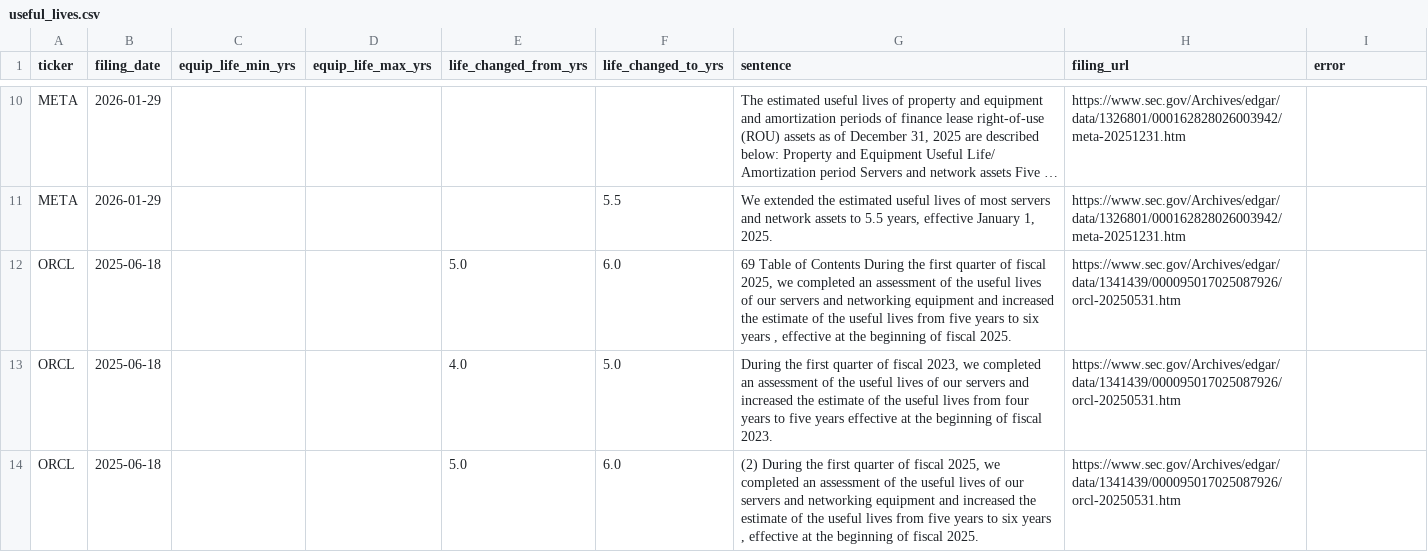
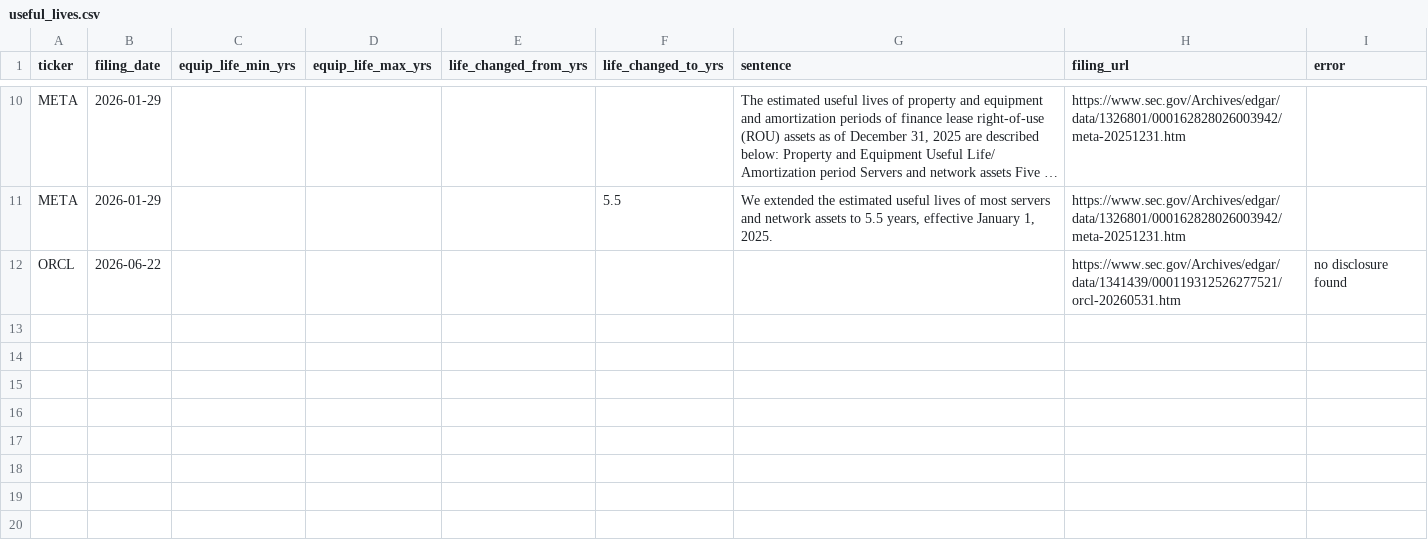
Before and after one commit to allangiraf-hub/price-of-thinking-indicators, a CSV file: data/extracted/useful_lives.csv, drawn as a sheet; only a part is shown, gaps mark what is left out; long unchanged cells end in …; removed rows and columns are numbered as before the commit, all else as after; the diff names each change by its address in the sheet, - before the commit and + after, or states it on an @@ line.

```diff
--- a/data/extracted/useful_lives.csv
+++ b/data/extracted/useful_lives.csv
-row 12: ORCL | 2025-06-18 |  |  | 5.0 | 6.0 | 69 Table of Contents During the first quarter of fiscal 2025, we completed an assessment of the useful lives of our servers and networking equipment and increased the estimate of the useful lives from five years to six years , effective at the beginning of fiscal 2025. | https://www.sec.gov/Archives/edgar/data/1341439/000095017025087926/orcl-20250531.htm
-row 13: ORCL | 2025-06-18 |  |  | 4.0 | 5.0 | During the first quarter of fiscal 2023, we completed an assessment of the useful lives of our servers and increased the estimate of the useful lives from four years to five years effective at the beginning of fiscal 2023. | https://www.sec.gov/Archives/edgar/data/1341439/000095017025087926/orcl-20250531.htm
-row 14: ORCL | 2025-06-18 |  |  | 5.0 | 6.0 | (2) During the first quarter of fiscal 2025, we completed an assessment of the useful lives of our servers and networking equipment and increased the estimate of the useful lives from five years to six years , effective at the beginning of fiscal 2025. | https://www.sec.gov/Archives/edgar/data/1341439/000095017025087926/orcl-20250531.htm
+row 12: ORCL | 2026-06-22 |  |  |  |  |  | https://www.sec.gov/Archives/edgar/data/1341439/000119312526277521/orcl-20260531.htm | no disclosure found
```
Also changed, not shown: 10 other files.
